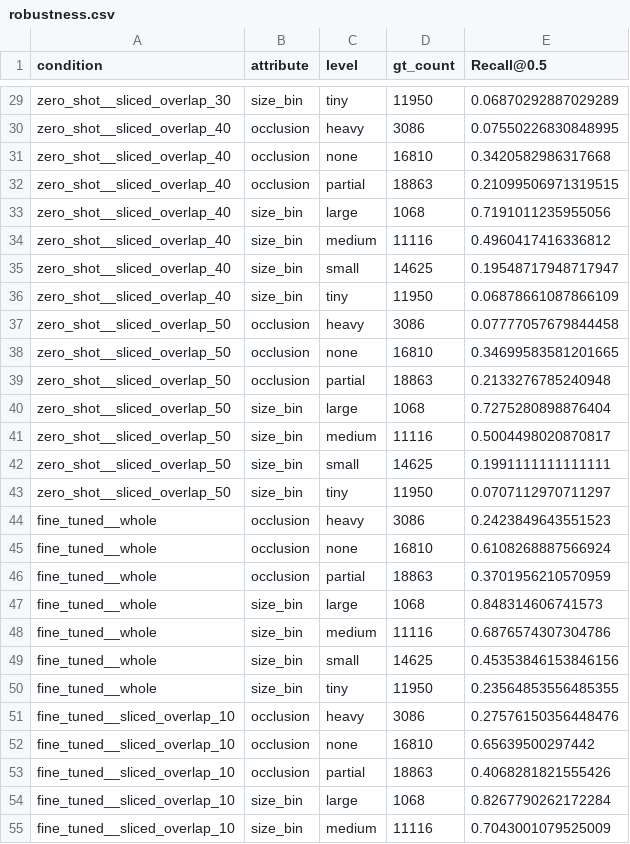
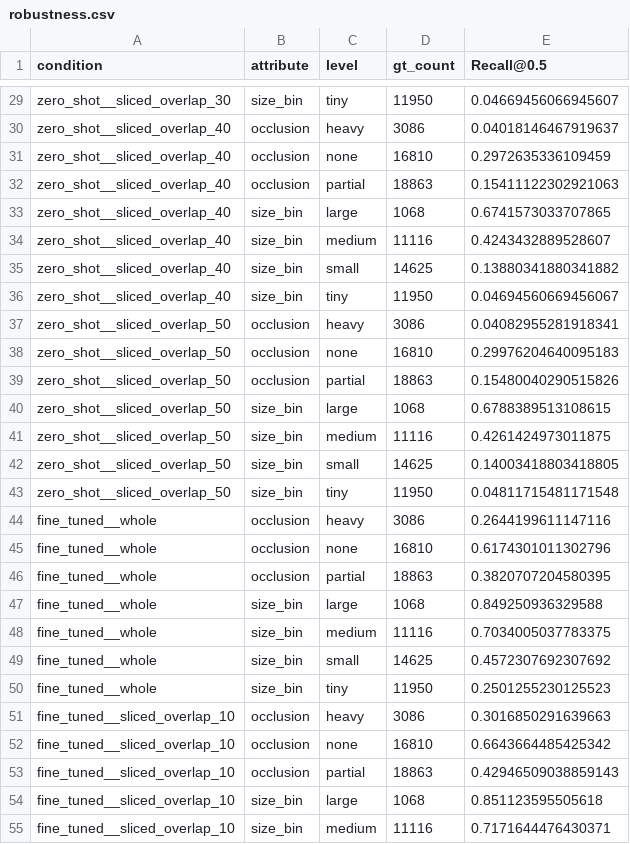
Before and after one commit to Jadyn-bragz/Research-Project, a CSV file: robustness.csv, drawn as a sheet; only a part is shown, gaps mark what is left out; the diff covers the shown part only; the diff names each change by its address in the sheet, - before the commit and + after, or states it on an @@ line.

```diff
--- a/robustness.csv
+++ b/robustness.csv
-E29 (Recall@0.5): 0.06870292887029289
+E29 (Recall@0.5): 0.04669456066945607
-E30 (Recall@0.5): 0.07550226830848995
+E30 (Recall@0.5): 0.04018146467919637
-E31 (Recall@0.5): 0.3420582986317668
+E31 (Recall@0.5): 0.2972635336109459
-E32 (Recall@0.5): 0.21099506971319515
+E32 (Recall@0.5): 0.15411122302921063
-E33 (Recall@0.5): 0.7191011235955056
+E33 (Recall@0.5): 0.6741573033707865
-E34 (Recall@0.5): 0.4960417416336812
+E34 (Recall@0.5): 0.4243432889528607
-E35 (Recall@0.5): 0.19548717948717947
+E35 (Recall@0.5): 0.13880341880341882
-E36 (Recall@0.5): 0.06878661087866109
+E36 (Recall@0.5): 0.04694560669456067
-E37 (Recall@0.5): 0.07777057679844458
+E37 (Recall@0.5): 0.04082955281918341
-E38 (Recall@0.5): 0.34699583581201665
+E38 (Recall@0.5): 0.29976204640095183
-E39 (Recall@0.5): 0.2133276785240948
+E39 (Recall@0.5): 0.15480040290515826
-E40 (Recall@0.5): 0.7275280898876404
+E40 (Recall@0.5): 0.6788389513108615
-E41 (Recall@0.5): 0.5004498020870817
+E41 (Recall@0.5): 0.4261424973011875
-E42 (Recall@0.5): 0.1991111111111111
+E42 (Recall@0.5): 0.14003418803418805
-E43 (Recall@0.5): 0.0707112970711297
+E43 (Recall@0.5): 0.04811715481171548
-E44 (Recall@0.5): 0.2423849643551523
+E44 (Recall@0.5): 0.2644199611147116
-E45 (Recall@0.5): 0.6108268887566924
+E45 (Recall@0.5): 0.6174301011302796
-E46 (Recall@0.5): 0.3701956210570959
+E46 (Recall@0.5): 0.3820707204580395
-E47 (Recall@0.5): 0.848314606741573
+E47 (Recall@0.5): 0.849250936329588
-E48 (Recall@0.5): 0.6876574307304786
+E48 (Recall@0.5): 0.7034005037783375
-E49 (Recall@0.5): 0.45353846153846156
+E49 (Recall@0.5): 0.4572307692307692
-E50 (Recall@0.5): 0.23564853556485355
+E50 (Recall@0.5): 0.2501255230125523
-E51 (Recall@0.5): 0.27576150356448476
+E51 (Recall@0.5): 0.3016850291639663
-E52 (Recall@0.5): 0.65639500297442
+E52 (Recall@0.5): 0.6643664485425342
-E53 (Recall@0.5): 0.4068281821555426
+E53 (Recall@0.5): 0.42946509038859143
-E54 (Recall@0.5): 0.8267790262172284
+E54 (Recall@0.5): 0.851123595505618
-E55 (Recall@0.5): 0.7043001079525009
+E55 (Recall@0.5): 0.7171644476430371
```
Also changed, not shown: 57 edited cells elsewhere in this file, per_class.csv, size_bins.csv, 2 other files.
